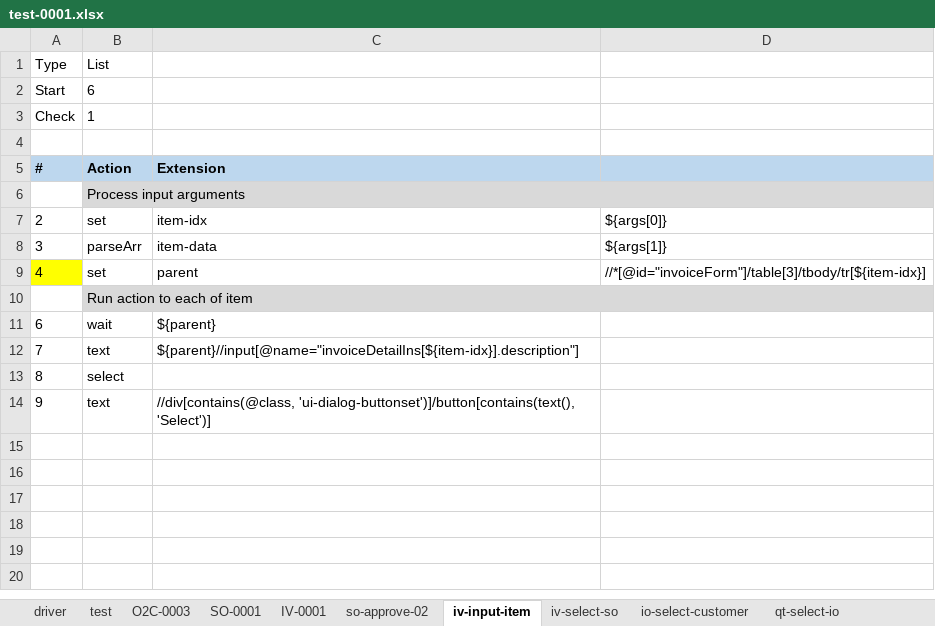
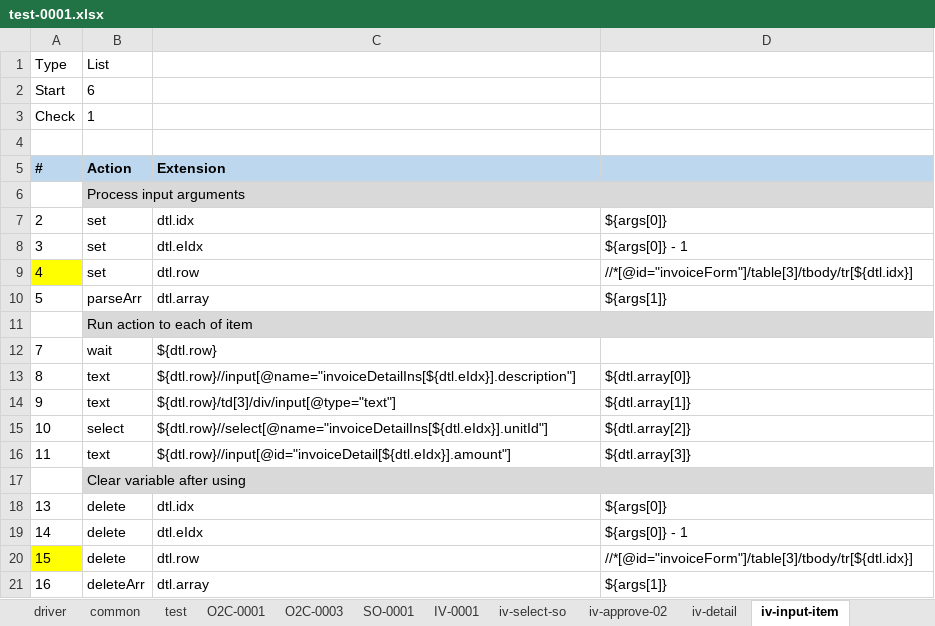
Before and after one commit to lacloi007/imauto, an Excel workbook: input/test-0001.xlsx, sheet iv-input-item, drawn as a sheet; values as stored, in another font and other column widths than the file's, no borders; removed rows and columns are numbered as before the commit, all else as after; the diff names each change by its address in the sheet, - before the commit and + after, or states it on an @@ line.

```diff
--- a/input/test-0001.xlsx (sheet iv-input-item)
+++ b/input/test-0001.xlsx (sheet iv-input-item)
@@ sheet tab unhidden: common @@
+sheet tab: O2C-0001
+sheet tab: iv-approve-02
+sheet tab: iv-detail
@@ sheet tab order changed: driver | common | test | O2C-0001 | O2C-0003 | SO-0001 | IV-0001 | iv-select-so | iv-approve-02 | iv-detail | iv-input-item @@
-C7: item-idx
+C7: dtl.idx
-B8: parseArr
+B8: set
-C8: item-data
+C8: dtl.eIdx
-D8: ${args[1]}
+D8: ${args[0]} - 1
-C9: parent
+C9: dtl.row
-D9: //*[@id="invoiceForm"]/table[3]/tbody/tr[${item-idx}]
+D9: //*[@id="invoiceForm"]/table[3]/tbody/tr[${dtl.idx}]
+row 10: 5 | parseArr | dtl.array | ${args[1]}
-row 11: 6 | wait | ${parent}
-B12: text
+B12: wait
-C12: ${parent}//input[@name="invoiceDetailIns[${item-idx}].description"]
+C12: ${dtl.row}
-B13: select
+B13: text
-C13: (empty)
+C13: ${dtl.row}//input[@name="invoiceDetailIns[${dtl.eIdx}].description"]
-D13: (empty)
+D13: ${dtl.array[0]}
-C14: //div[contains(@class, 'ui-dialog-buttonset')]/button[contains(text(), 'Select')]
+C14: ${dtl.row}/td[3]/div/input[@type="text"]
-D14: (empty)
+D14: ${dtl.array[1]}
+row 15: 10 | select | ${dtl.row}//select[@name="invoiceDetailIns[${dtl.eIdx}].unitId"] | ${dtl.array[2]}
+row 16: 11 | text | ${dtl.row}//input[@id="invoiceDetail[${dtl.eIdx}].amount"] | ${dtl.array[3]}
+row 17:  | Clear variable after using
+row 18: 13 | delete | dtl.idx | ${args[0]}
+row 19: 14 | delete | dtl.eIdx | ${args[0]} - 1
+row 20: 15 | delete | dtl.row | //*[@id="invoiceForm"]/table[3]/tbody/tr[${dtl.idx}]
+row 21: 16 | deleteArr | dtl.array | ${args[1]}
```
Also changed, not shown: sheet IV-0001, sheet O2C-0003, sheet test, sheet so-select-qt, sheet SO-0001, sheet iv-select-so, 1 more sheet, other sheet tabs, input/cmd.xlsx, 13 other files.
